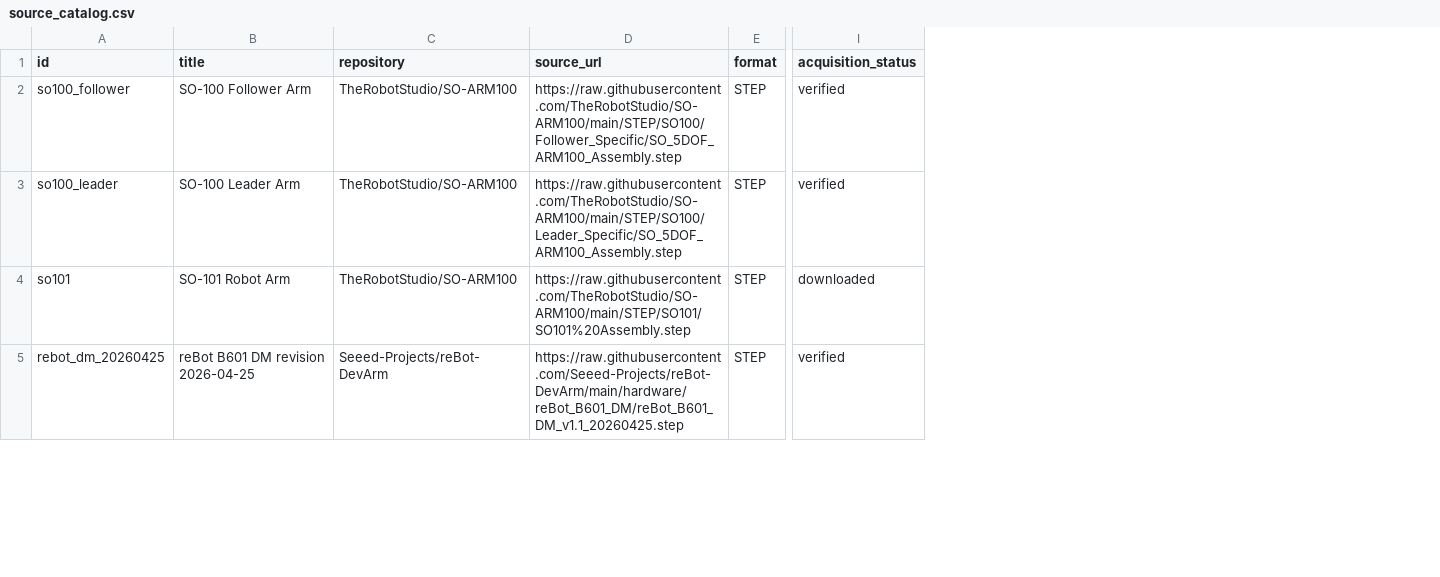
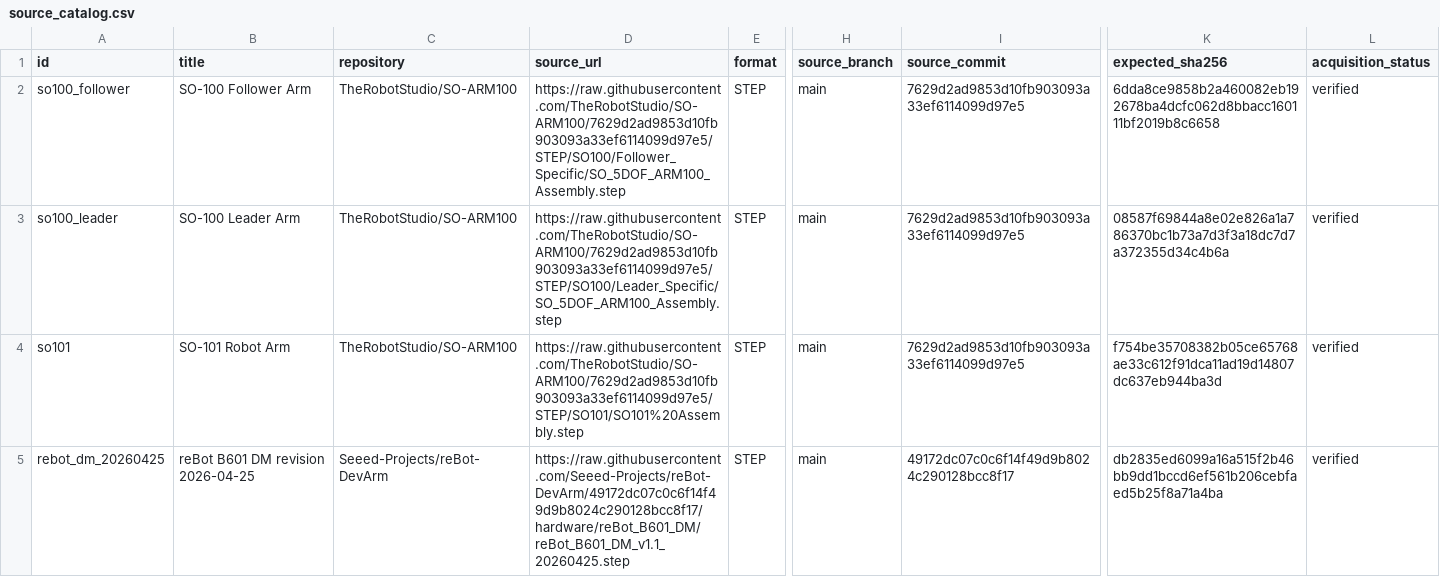
Before and after one commit to lyfawesome/MBD-Pre, a CSV file: research/source_catalog.csv, drawn as a sheet; only a part is shown, gaps mark what is left out; addresses are those after the commit; the diff covers the shown part only; the diff names each change by its address in the sheet, - before the commit and + after, or states it on an @@ line.

```diff
--- a/research/source_catalog.csv
+++ b/research/source_catalog.csv
+column H (source_branch), rows 2-5: all main
+column I (source_commit), rows 2-5: 7629d2ad9853d10fb903093a33ef6114099d97e5 | 7629d2ad9853d10fb903093a33ef6114099d97e5 | 7629d2ad9853d10fb903093a33ef6114099d97e5 | 49172dc07c0c6f14f49d9b8024c290128bcc8f17
+column K (expected_sha256), rows 2-5: 6dda8ce9858b2a460082eb192678ba4dcfc062d8bbacc160111bf2019b8c6658 | 08587f69844a8e02e826a1a786370bc1b73a7d3f3a18dc7d7a372355d34c4b6a | f754be35708382b05ce65768ae33c612f91dca11ad19d14807dc637eb944ba3d | db2835ed6099a16a515f2b46bb9dd1bccd6ef561b206cebfaed5b25f8a71a4ba
-D2 (source_url): https://raw.githubusercontent.com/TheRobotStudio/SO-ARM100/main/STEP/SO100/Follower_Specific/SO_5DOF_ARM100_Assembly.step
+D2 (source_url): https://raw.githubusercontent.com/TheRobotStudio/SO-ARM100/7629d2ad9853d10fb903093a33ef6114099d97e5/STEP/SO100/Follower_Specific/SO_5DOF_ARM100_Assembly.step
-D3 (source_url): https://raw.githubusercontent.com/TheRobotStudio/SO-ARM100/main/STEP/SO100/Leader_Specific/SO_5DOF_ARM100_Assembly.step
+D3 (source_url): https://raw.githubusercontent.com/TheRobotStudio/SO-ARM100/7629d2ad9853d10fb903093a33ef6114099d97e5/STEP/SO100/Leader_Specific/SO_5DOF_ARM100_Assembly.step
-D4 (source_url): https://raw.githubusercontent.com/TheRobotStudio/SO-ARM100/main/STEP/SO101/SO101%20Assembly.step
+D4 (source_url): https://raw.githubusercontent.com/TheRobotStudio/SO-ARM100/7629d2ad9853d10fb903093a33ef6114099d97e5/STEP/SO101/SO101%20Assembly.step
-L4 (acquisition_status): downloaded
+L4 (acquisition_status): verified
-D5 (source_url): https://raw.githubusercontent.com/Seeed-Projects/reBot-DevArm/main/hardware/reBot_B601_DM/reBot_B601_DM_v1.1_20260425.step
+D5 (source_url): https://raw.githubusercontent.com/Seeed-Projects/reBot-DevArm/49172dc07c0c6f14f49d9b8024c290128bcc8f17/hardware/reBot_B601_DM/reBot_B601_DM_v1.1_20260425.step
```
Also changed, not shown: 46 edited cells elsewhere in this file, 15 other files.
